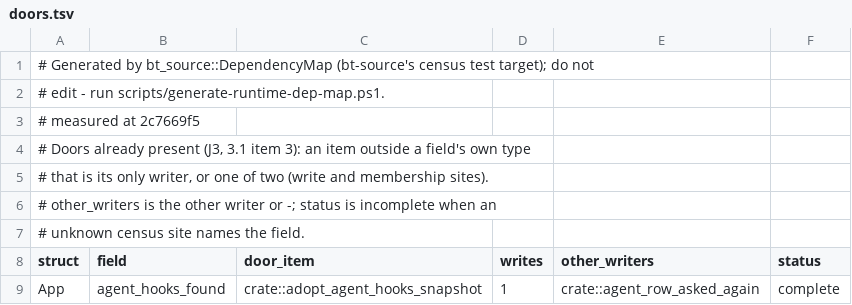
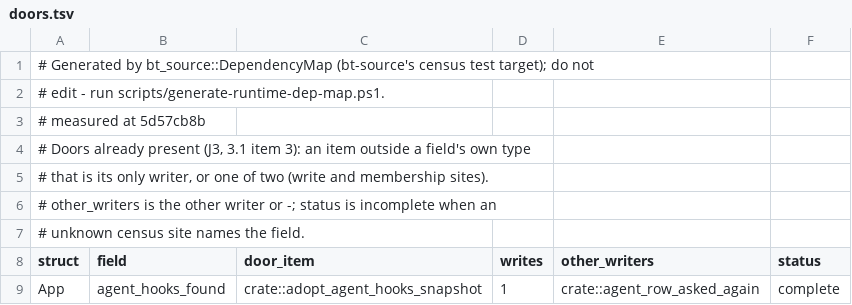
Before and after one commit to lulu-loopp/folio-terminal, a TSV file: docs/plans/design/runtime-dep-map/doors.tsv, drawn as a sheet; only a part is shown.

```diff
--- a/docs/plans/design/runtime-dep-map/doors.tsv
+++ b/docs/plans/design/runtime-dep-map/doors.tsv
@@ -2,3 +2,3 @@
 # edit - run scripts/generate-runtime-dep-map.ps1.
-# measured at 2c7669f5
+# measured at 5d57cb8b
 # Doors already present (J3, 3.1 item 3): an item outside a field's own type
```
Also changed, not shown: docs/plans/design/runtime-dep-map/fields.tsv, docs/plans/design/runtime-dep-map/topics.tsv, 1 other file.
